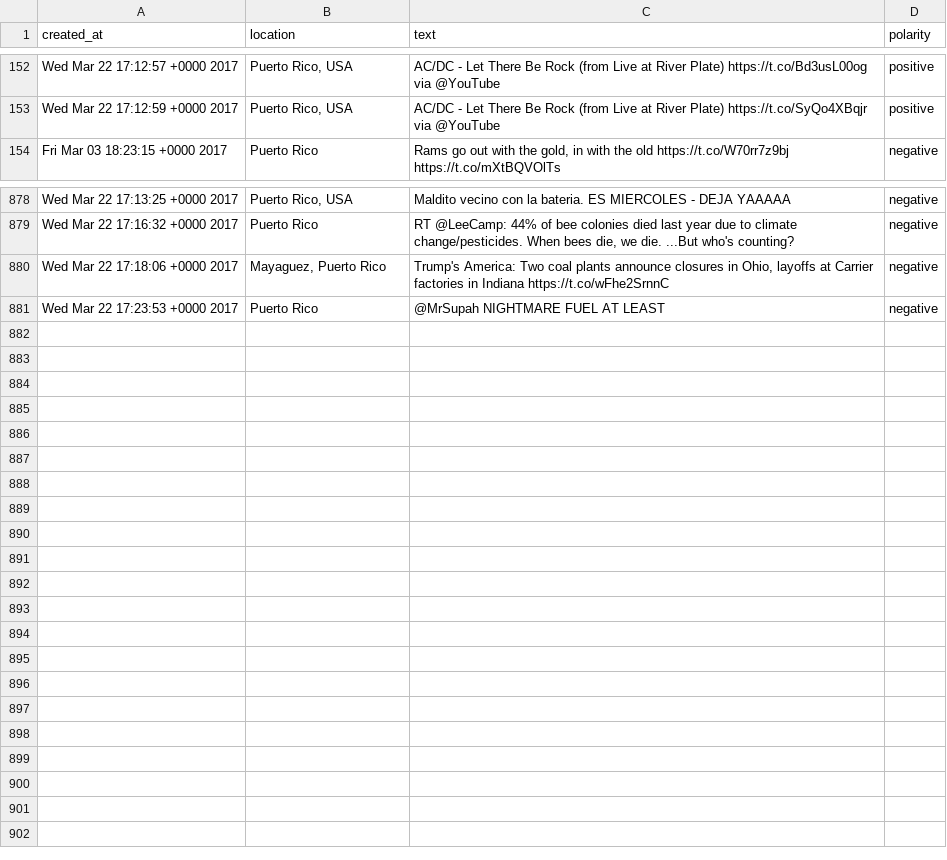
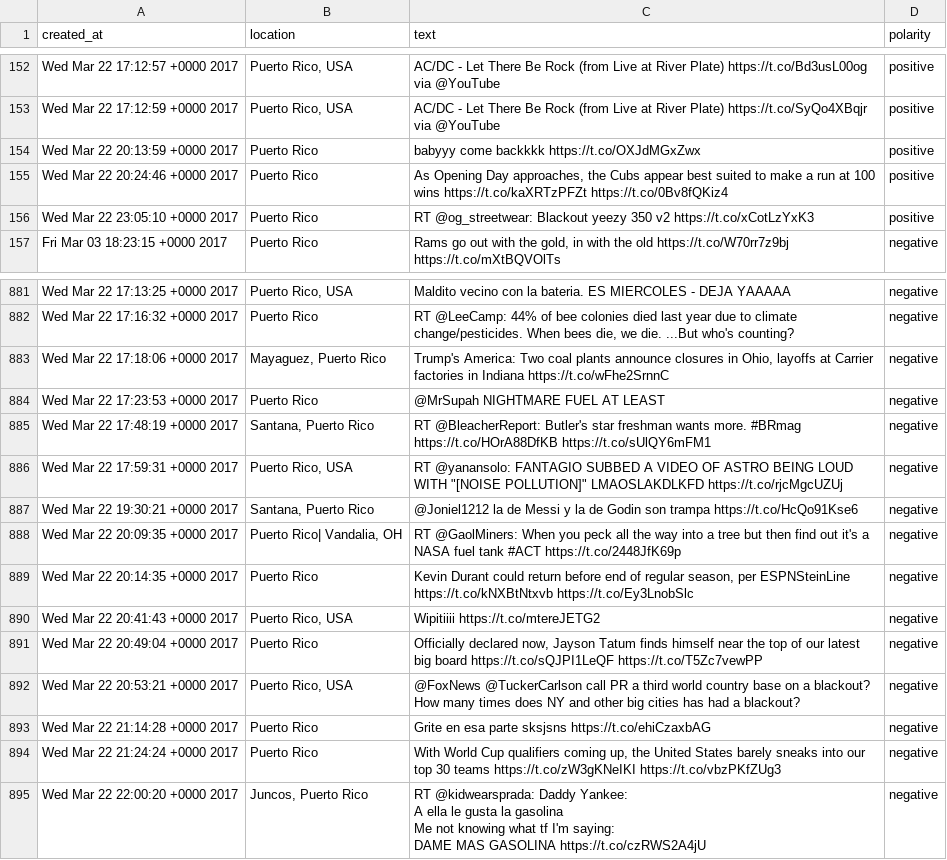
Before and after one commit to alesanz237/oasis_dashboard, a CSV file: data/tweets/tweets.csv, drawn as a sheet; only a part is shown, gaps mark what is left out.

```diff
--- a/data/tweets/tweets.csv
+++ b/data/tweets/tweets.csv
@@ -201,2 +201,5 @@ Wed Mar 22 17:12:57 +0000 2017,"Puerto Rico, USA",AC/DC - Let There Be Rock (fro
 Wed Mar 22 17:12:59 +0000 2017,"Puerto Rico, USA",AC/DC - Let There Be Rock (from Live at River Plate) https://t.co/SyQo4XBqjr via @YouTube,positive
+Wed Mar 22 20:13:59 +0000 2017,Puerto Rico,babyyy come backkkk https://t.co/OXJdMGxZwx,positive
+Wed Mar 22 20:24:46 +0000 2017,Puerto Rico,"As Opening Day approaches, the Cubs appear best suited to make a run at 100 wins https://t.co/kaXRTzPFZt https://t.co/0Bv8fQKiz4",positive
+Wed Mar 22 23:05:10 +0000 2017,Puerto Rico,RT @og_streetwear: Blackout yeezy 350 v2 https://t.co/xCotLzYxK3,positive
 Fri Mar 03 18:23:15 +0000 2017,Puerto Rico,"Rams go out with the gold, in with the old https://t.co/W70rr7z9bj https://t.co/mXtBQVOlTs",negative
@@ -1222 +1225,16 @@ Wed Mar 22 17:18:06 +0000 2017,"Mayaguez,  Puerto Rico","Trump's America: Two co
 Wed Mar 22 17:23:53 +0000 2017,Puerto Rico,@MrSupah NIGHTMARE FUEL AT LEAST,negative
+Wed Mar 22 17:48:19 +0000 2017,"Santana, Puerto Rico",RT @BleacherReport: Butler's star freshman wants more. #BRmag https://t.co/HOrA88DfKB https://t.co/sUlQY6mFM1,negative
+Wed Mar 22 17:59:31 +0000 2017,"Puerto Rico, USA","RT @yanansolo: FANTAGIO SUBBED A VIDEO OF ASTRO BEING LOUD WITH ""[NOISE POLLUTION]"" LMAOSLAKDLKFD https://t.co/rjcMgcUZUj",negative
+Wed Mar 22 19:30:21 +0000 2017,"Santana, Puerto Rico",@Joniel1212 la de Messi y la de Godin son trampa https://t.co/HcQo91Kse6,negative
+Wed Mar 22 20:09:35 +0000 2017," Puerto Rico| Vandalia, OH",RT @GaolMiners: When you peck all the way into a tree but then find out it's a NASA fuel tank #ACT https://t.co/2448JfK69p,negative
+Wed Mar 22 20:14:35 +0000 2017,Puerto Rico,"Kevin Durant could return before end of regular season, per ESPNSteinLine https://t.co/kNXBtNtxvb https://t.co/Ey3LnobSlc",negative
+Wed Mar 22 20:41:43 +0000 2017,"Puerto Rico, USA",Wipitiiii https://t.co/mtereJETG2,negative
+Wed Mar 22 20:49:04 +0000 2017,Puerto Rico,"Officially declared now, Jayson Tatum finds himself near the top of our latest big board https://t.co/sQJPI1LeQF https://t.co/T5Zc7vewPP",negative
+Wed Mar 22 20:53:21 +0000 2017,"Puerto Rico, USA",@FoxNews @TuckerCarlson call PR a third world country base on a blackout? How many times does NY and other big cities has had a blackout?,negative
+Wed Mar 22 21:14:28 +0000 2017,Puerto Rico ,Grite en esa parte sksjsns https://t.co/ehiCzaxbAG,negative
+Wed Mar 22 21:24:24 +0000 2017,Puerto Rico,"With World Cup qualifiers coming up, the United States barely sneaks into our top 30 teams https://t.co/zW3gKNeIKI https://t.co/vbzPKfZUg3",negative
+Wed Mar 22 22:00:20 +0000 2017,"Juncos, Puerto Rico","RT @kidwearsprada: Daddy Yankee:
+A ella le gusta la gasolina
+
+Me not knowing what tf I'm saying:
+DAME MAS GASOLINA https://t.co/czRWS2A4jU",negative
```
Also changed, not shown: 5 other files.
